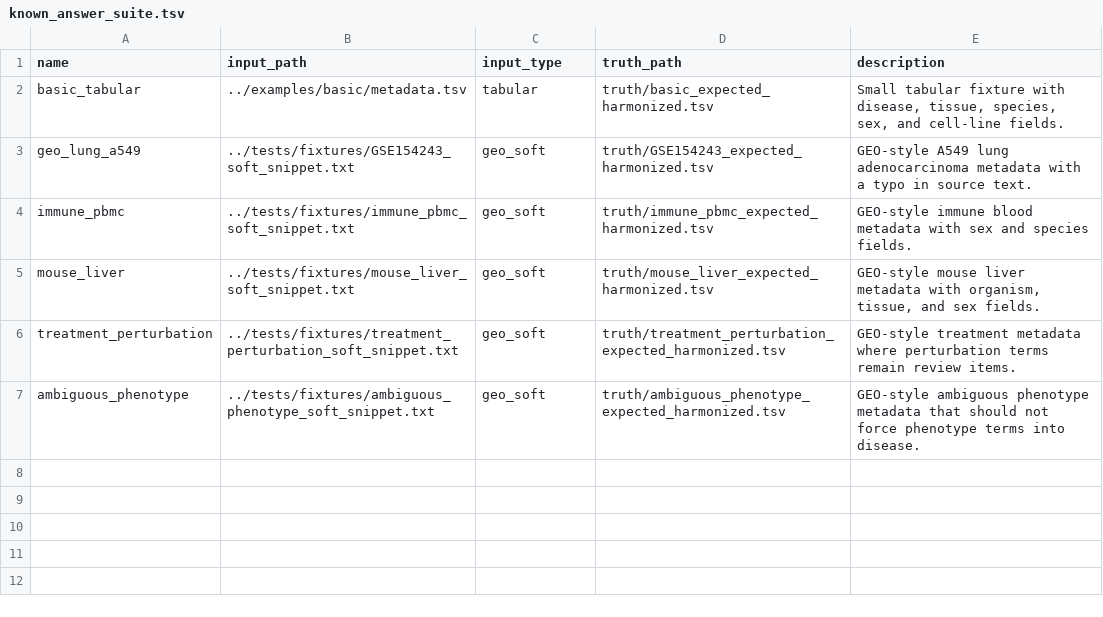
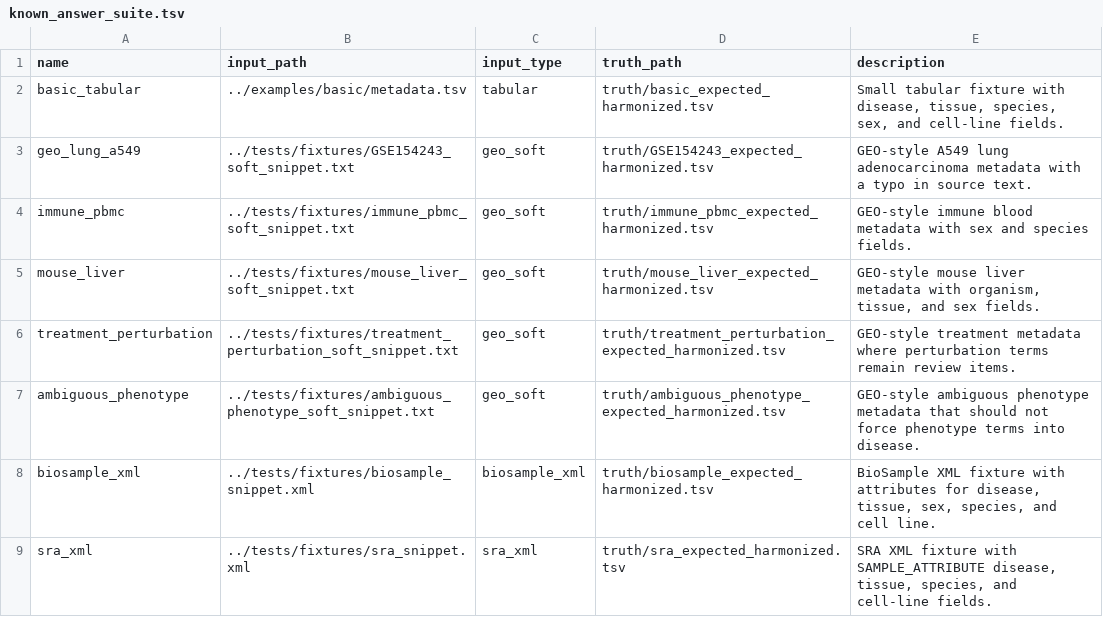
Before and after one commit to qchiujunhao/omicsmeta, a TSV file: benchmarks/known_answer_suite.tsv, drawn as a sheet.

Commit message:
Add BioSample and SRA XML readers

```diff
--- a/benchmarks/known_answer_suite.tsv
+++ b/benchmarks/known_answer_suite.tsv
@@ -7 +7,3 @@ treatment_perturbation	../tests/fixtures/treatment_perturbation_soft_snippet.txt
 ambiguous_phenotype	../tests/fixtures/ambiguous_phenotype_soft_snippet.txt	geo_soft	truth/ambiguous_phenotype_expected_harmonized.tsv	GEO-style ambiguous phenotype metadata that should not force phenotype terms into disease.
+biosample_xml	../tests/fixtures/biosample_snippet.xml	biosample_xml	truth/biosample_expected_harmonized.tsv	BioSample XML fixture with attributes for disease, tissue, sex, species, and cell line.
+sra_xml	../tests/fixtures/sra_snippet.xml	sra_xml	truth/sra_expected_harmonized.tsv	SRA XML fixture with SAMPLE_ATTRIBUTE disease, tissue, species, and cell-line fields.
```
Also changed, not shown: 17 other files.
